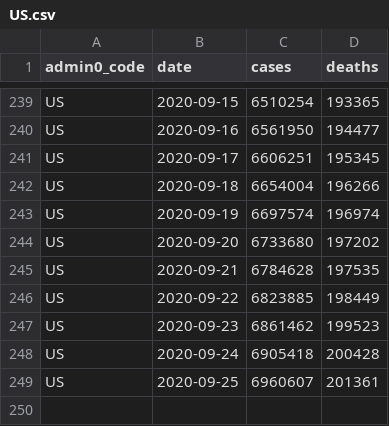
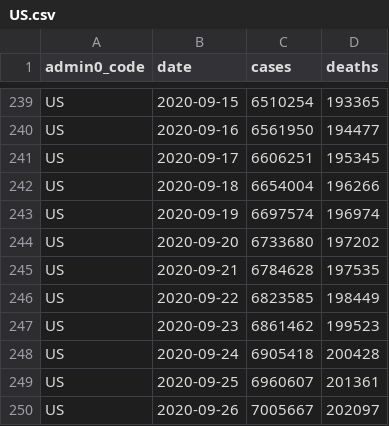
Before and after one commit to covid-open-data/xform-casecount-us-jhu, a CSV file: output/admin0/US.csv, drawn as a sheet; only a part is shown, gaps mark what is left out.

```diff
--- a/output/admin0/US.csv
+++ b/output/admin0/US.csv
@@ -245,3 +245,3 @@ US,2020-09-20,6733680,197202
 US,2020-09-21,6784628,197535
-US,2020-09-22,6823885,198449
+US,2020-09-22,6823585,198449
 US,2020-09-23,6861462,199523
@@ -249 +249,2 @@ US,2020-09-24,6905418,200428
 US,2020-09-25,6960607,201361
+US,2020-09-26,7005667,202097
```
Also changed, not shown: output/admin1/US.csv.
